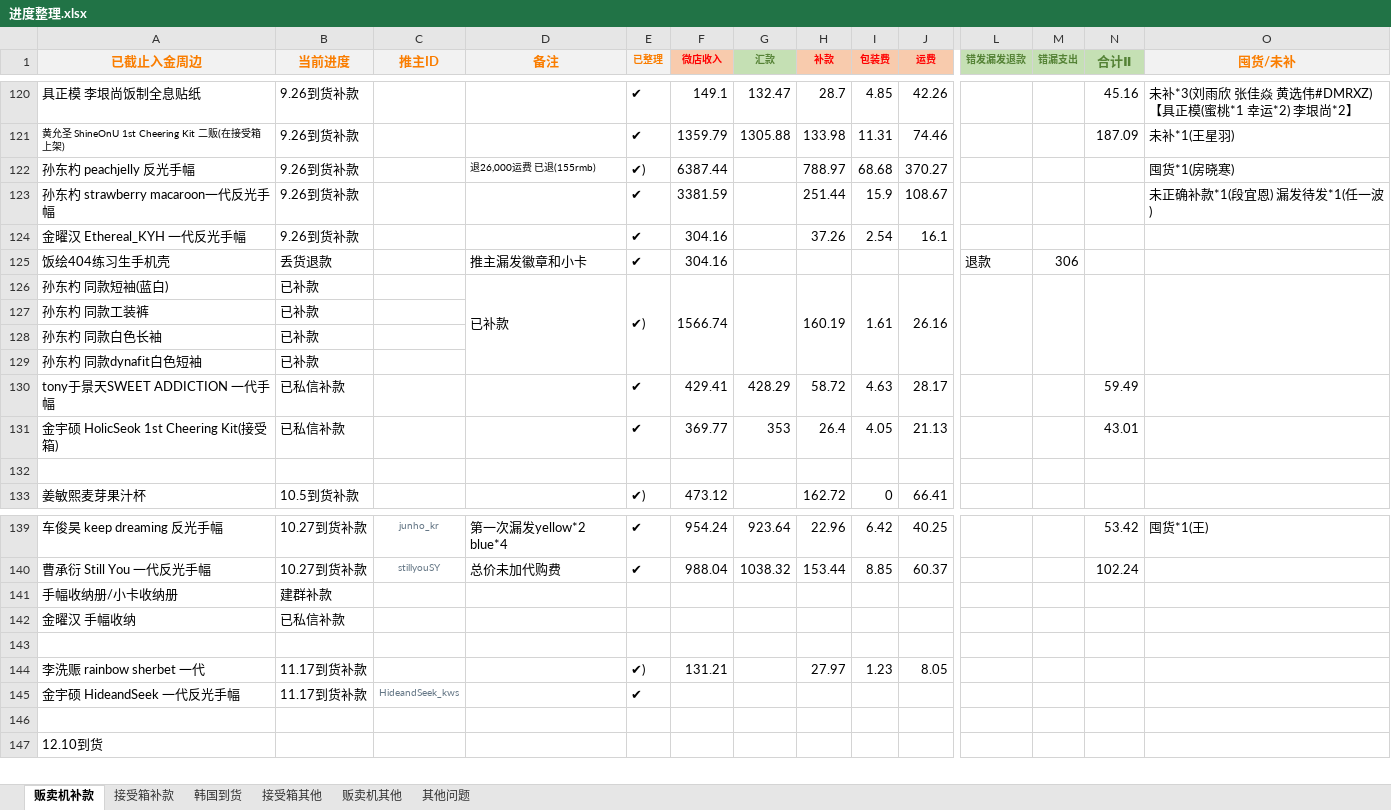
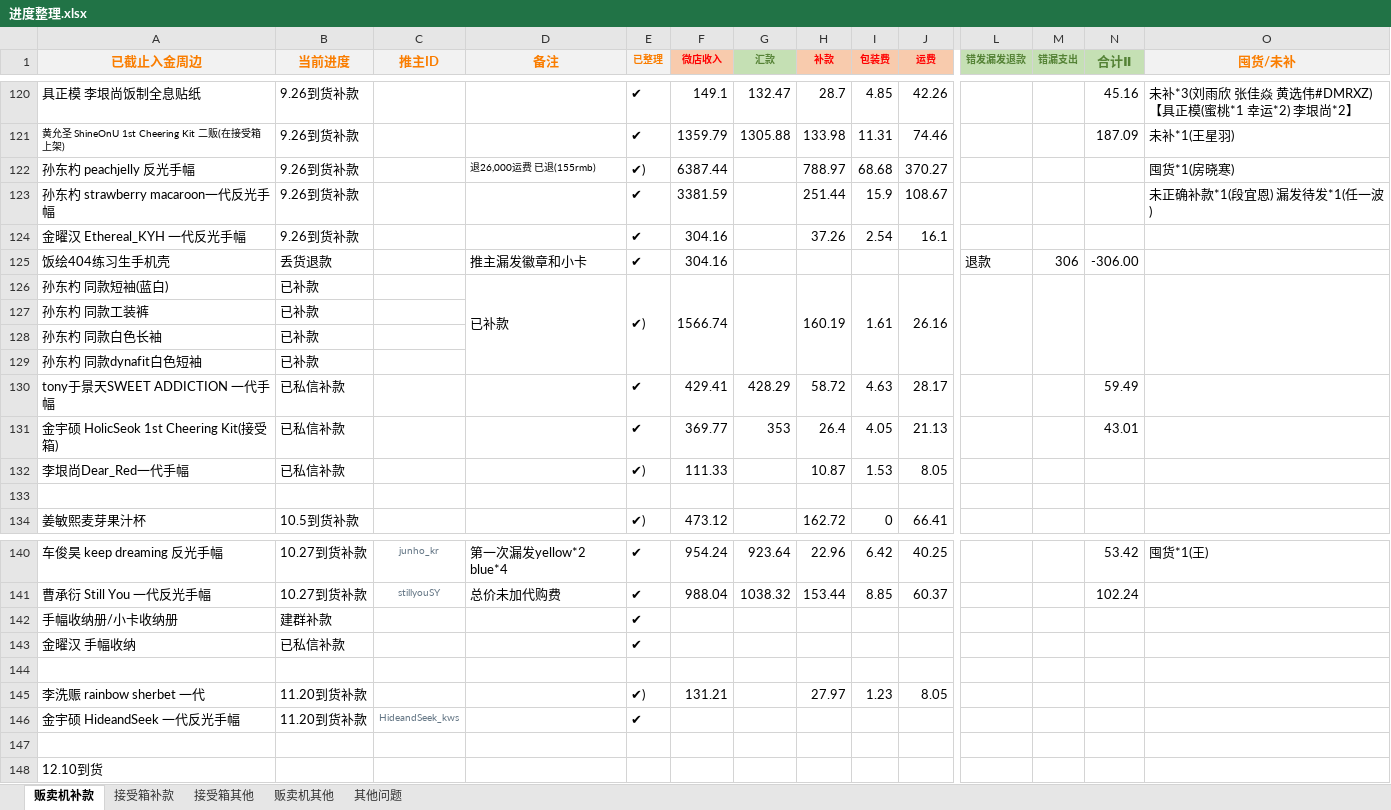
Before and after one commit to yukimi1212/404, an Excel workbook: 进度整理.xlsx, sheet 贩卖机补款, drawn as a sheet; only a part is shown, gaps mark what is left out; values as stored, in another font and other column widths than the file's, no borders; addresses are those after the commit; rows hold the shown columns only; the diff names each change by its address in the sheet, - before the commit and + after, or states it on an @@ line.

```diff
--- a/进度整理.xlsx (sheet 贩卖机补款)
+++ b/进度整理.xlsx (sheet 贩卖机补款)
-sheet tab: 韩国到货
-N125 (合计Ⅱ): (empty)
+N125 (合计Ⅱ): -306.00
+row 132: 李垠尚Dear_Red一代手幅 | 已私信补款 |  |  | ✔) | 111.33 |  | 10.87 | 1.53 | 8.05
-E142:E143 (已整理): (empty)
+E142:E143 (已整理): ✔
-B145:B146 (当前进度): 11.17到货补款
+B145:B146 (当前进度): 11.20到货补款
```
Also changed, not shown: sheet 接受箱补款, sheet 接受箱其他, sheet 贩卖机其他, formulas that keep their value, hidden cells, 1 other file.
